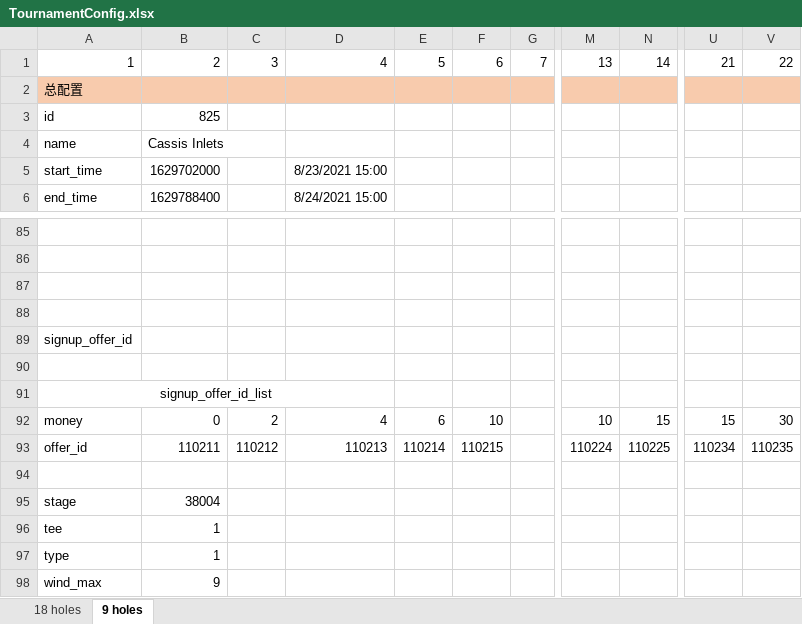
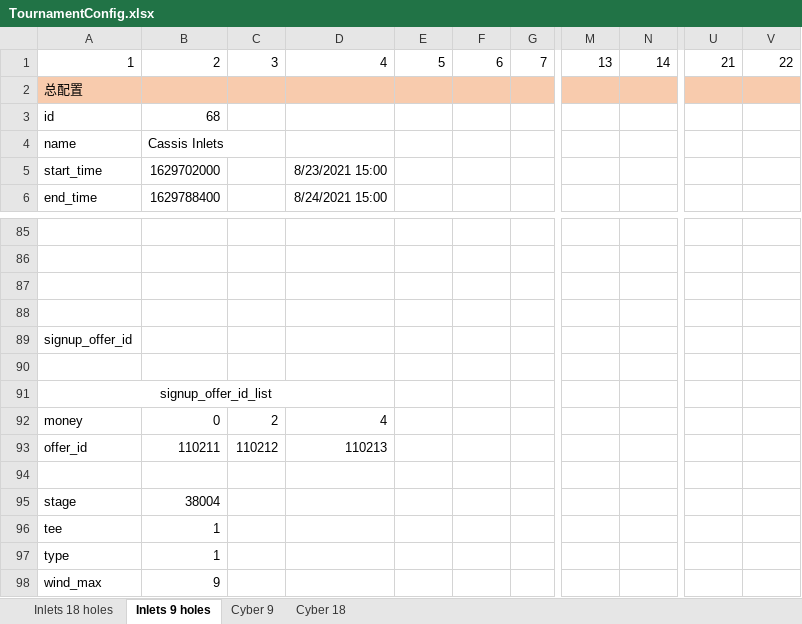
Before and after one commit to IntelHeartPrime/Gamedev_Tools, an Excel workbook: Tournament/TournamentConfig.xlsx, sheet Inlets 9 holes, drawn as a sheet; only a part is shown, gaps mark what is left out; values as stored, in another font and other column widths than the file's, no borders; the diff names each change by its address in the sheet, - before the commit and + after, or states it on an @@ line.

```diff
--- a/Tournament/TournamentConfig.xlsx (sheet Inlets 9 holes)
+++ b/Tournament/TournamentConfig.xlsx (sheet Inlets 9 holes)
-sheet tab: 18 holes
+sheet tab: Inlets 18 holes
-sheet tab: 9 holes
+sheet tab: Inlets 9 holes
+sheet tab: Cyber 9
+sheet tab: Cyber 18
-B3: 825
+B3: 68
-E92: 6
+E92: (empty)
-F92: 10
+F92: (empty)
-M92: 10
+M92: (empty)
-N92: 15
+N92: (empty)
-U92: 15
+U92: (empty)
-V92: 30
+V92: (empty)
-E93: 110214
+E93: (empty)
-F93: 110215
+F93: (empty)
-M93: 110224
+M93: (empty)
-N93: 110225
+N93: (empty)
-U93: 110234
+U93: (empty)
-V93: 110235
+V93: (empty)
```
Also changed, not shown: sheet Inlets 18 holes, 3 other files.
